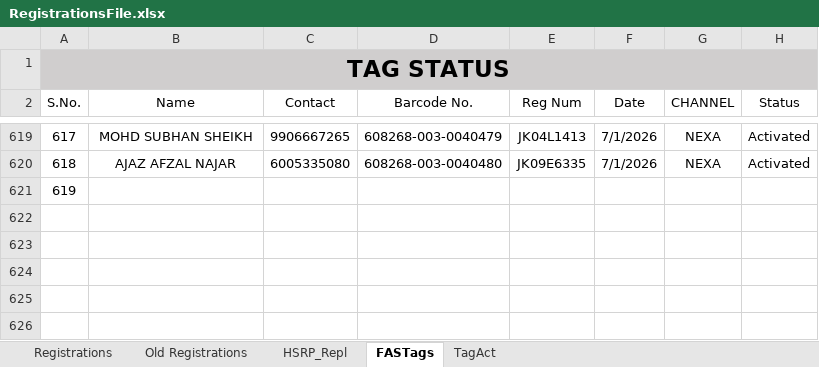
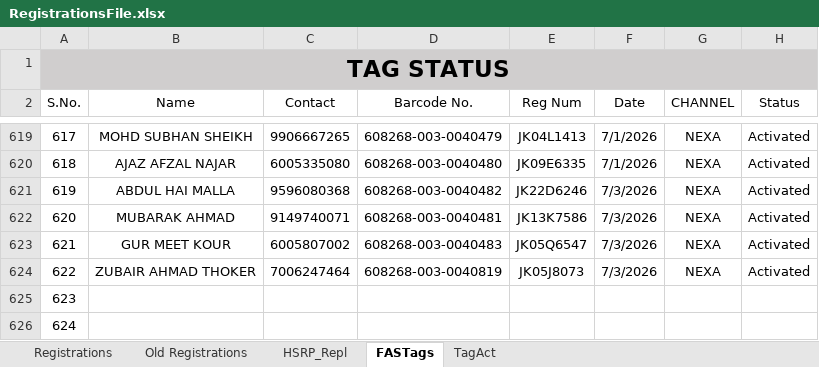
Before and after one commit to adilahmadsofi-ck/Documents, an Excel workbook: RegistrationsFile.xlsx, sheet FASTags, drawn as a sheet; only a part is shown, gaps mark what is left out; values as stored, in another font and other column widths than the file's, no borders; conditional formats and table styles not drawn; addresses are those after the commit; the diff names each change by its address in the sheet, - before the commit and + after, or states it on an @@ line.

```diff
--- a/RegistrationsFile.xlsx (sheet FASTags)
+++ b/RegistrationsFile.xlsx (sheet FASTags)
+row 621: 619 | ABDUL HAI MALLA | 9596080368 | 608268-003-0040482 | JK22D6246 | 7/3/2026 | NEXA | Activated
+row 622: 620 | MUBARAK AHMAD | 9149740071 | 608268-003-0040481 | JK13K7586 | 7/3/2026 | NEXA | Activated
+row 623: 621 | GUR MEET KOUR | 6005807002 | 608268-003-0040483 | JK05Q6547 | 7/3/2026 | NEXA | Activated
+row 624: 622 | ZUBAIR AHMAD THOKER | 7006247464 | 608268-003-0040819 | JK05J8073 | 7/3/2026 | NEXA | Activated
@@ column A (S.No.) renumbered in row 625 @@
+row 626: 624
```
Also changed, not shown: sheet Registrations, HSRP.xlsx, RC_FASTags_TransitStatus.xlsx, 1 other file.
